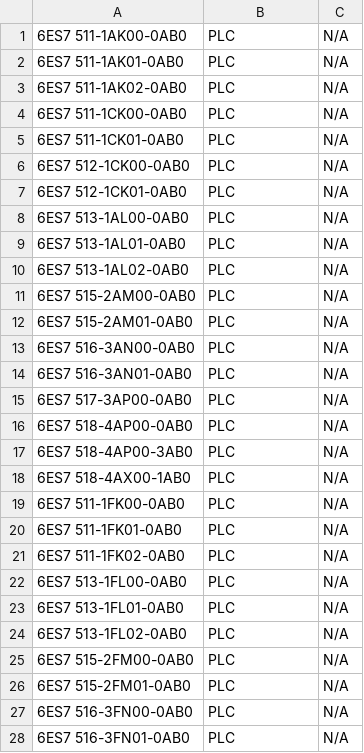
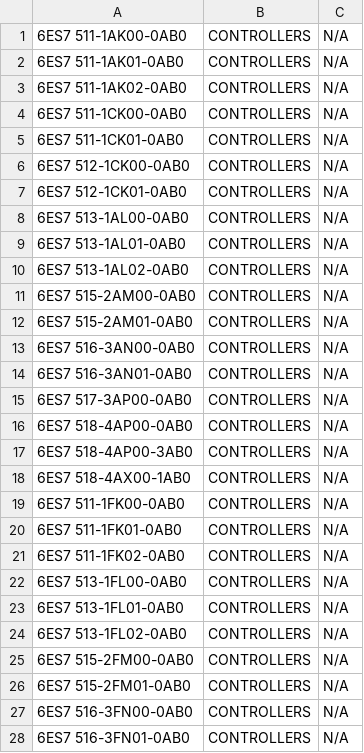
Before and after one commit to DankoCaboski/RPA-Tia-openness, a CSV file: src/openness/database/mlfb/PLC_List.csv, drawn as a sheet; only a part is shown; the diff covers the shown part only.

Commit message:
Fix hardware type

```diff
--- a/src/openness/database/mlfb/PLC_List.csv
+++ b/src/openness/database/mlfb/PLC_List.csv
@@ -1,28 +1,28 @@
-6ES7 511-1AK00-0AB0,PLC,N/A
-6ES7 511-1AK01-0AB0,PLC,N/A
-6ES7 511-1AK02-0AB0,PLC,N/A
-6ES7 511-1CK00-0AB0,PLC,N/A
-6ES7 511-1CK01-0AB0,PLC,N/A
-6ES7 512-1CK00-0AB0,PLC,N/A
-6ES7 512-1CK01-0AB0,PLC,N/A
-6ES7 513-1AL00-0AB0,PLC,N/A
-6ES7 513-1AL01-0AB0,PLC,N/A
-6ES7 513-1AL02-0AB0,PLC,N/A
-6ES7 515-2AM00-0AB0,PLC,N/A
-6ES7 515-2AM01-0AB0,PLC,N/A
-6ES7 516-3AN00-0AB0,PLC,N/A
-6ES7 516-3AN01-0AB0,PLC,N/A
-6ES7 517-3AP00-0AB0,PLC,N/A
-6ES7 518-4AP00-0AB0,PLC,N/A
-6ES7 518-4AP00-3AB0,PLC,N/A
-6ES7 518-4AX00-1AB0,PLC,N/A
-6ES7 511-1FK00-0AB0,PLC,N/A
-6ES7 511-1FK01-0AB0,PLC,N/A
-6ES7 511-1FK02-0AB0,PLC,N/A
-6ES7 513-1FL00-0AB0,PLC,N/A
-6ES7 513-1FL01-0AB0,PLC,N/A
-6ES7 513-1FL02-0AB0,PLC,N/A
-6ES7 515-2FM00-0AB0,PLC,N/A
-6ES7 515-2FM01-0AB0,PLC,N/A
-6ES7 516-3FN00-0AB0,PLC,N/A
-6ES7 516-3FN01-0AB0,PLC,N/A
+6ES7 511-1AK00-0AB0,CONTROLLERS,N/A
+6ES7 511-1AK01-0AB0,CONTROLLERS,N/A
+6ES7 511-1AK02-0AB0,CONTROLLERS,N/A
+6ES7 511-1CK00-0AB0,CONTROLLERS,N/A
+6ES7 511-1CK01-0AB0,CONTROLLERS,N/A
+6ES7 512-1CK00-0AB0,CONTROLLERS,N/A
+6ES7 512-1CK01-0AB0,CONTROLLERS,N/A
+6ES7 513-1AL00-0AB0,CONTROLLERS,N/A
+6ES7 513-1AL01-0AB0,CONTROLLERS,N/A
+6ES7 513-1AL02-0AB0,CONTROLLERS,N/A
+6ES7 515-2AM00-0AB0,CONTROLLERS,N/A
+6ES7 515-2AM01-0AB0,CONTROLLERS,N/A
+6ES7 516-3AN00-0AB0,CONTROLLERS,N/A
+6ES7 516-3AN01-0AB0,CONTROLLERS,N/A
+6ES7 517-3AP00-0AB0,CONTROLLERS,N/A
+6ES7 518-4AP00-0AB0,CONTROLLERS,N/A
+6ES7 518-4AP00-3AB0,CONTROLLERS,N/A
+6ES7 518-4AX00-1AB0,CONTROLLERS,N/A
+6ES7 511-1FK00-0AB0,CONTROLLERS,N/A
+6ES7 511-1FK01-0AB0,CONTROLLERS,N/A
+6ES7 511-1FK02-0AB0,CONTROLLERS,N/A
+6ES7 513-1FL00-0AB0,CONTROLLERS,N/A
+6ES7 513-1FL01-0AB0,CONTROLLERS,N/A
+6ES7 513-1FL02-0AB0,CONTROLLERS,N/A
+6ES7 515-2FM00-0AB0,CONTROLLERS,N/A
+6ES7 515-2FM01-0AB0,CONTROLLERS,N/A
+6ES7 516-3FN00-0AB0,CONTROLLERS,N/A
+6ES7 516-3FN01-0AB0,CONTROLLERS,N/A
```
Also changed, not shown: 12 edited cells elsewhere in this file.
